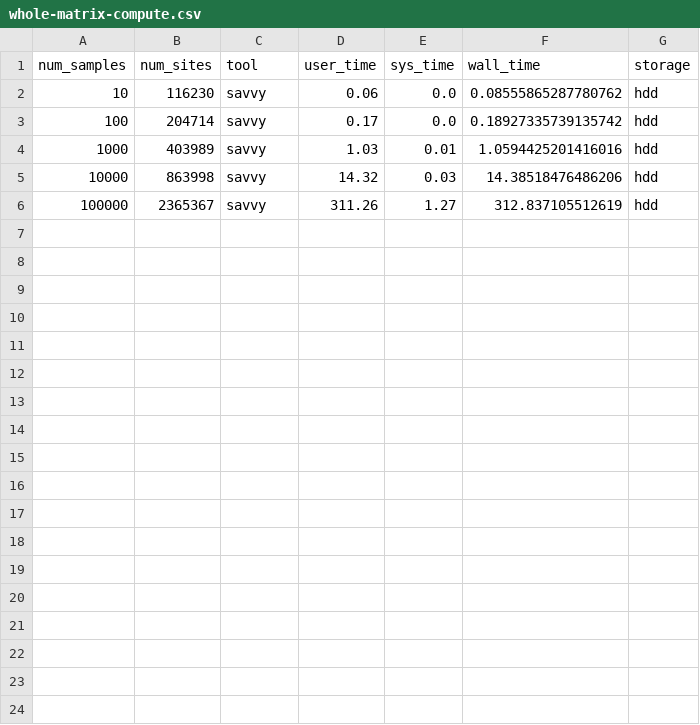
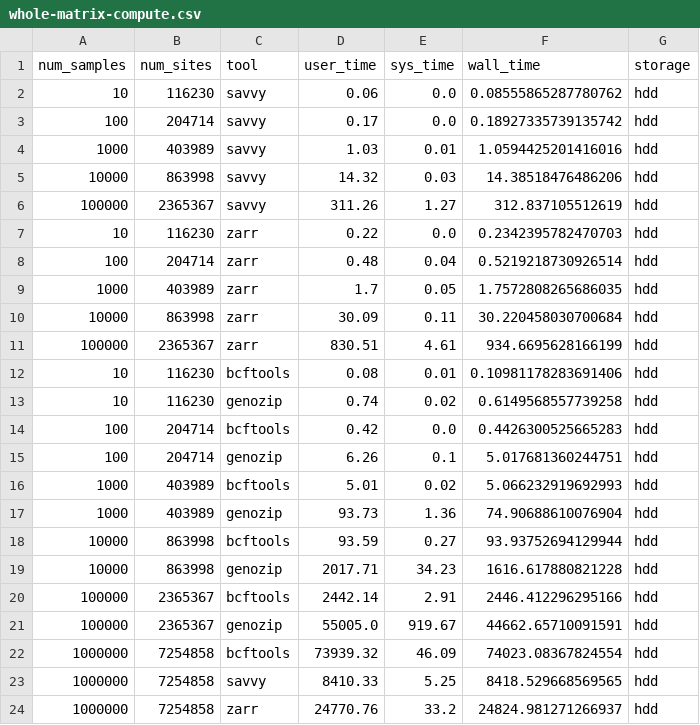
Before and after one commit to sgkit-dev/vcf-zarr-publication, a CSV file: plot_data/whole-matrix-compute.csv, drawn as a sheet; the diff names each change by its address in the sheet, - before the commit and + after, or states it on an @@ line.

Commit message:
Clean data for zarr, cobbled in for genozip and bcftools

```diff
--- a/plot_data/whole-matrix-compute.csv
+++ b/plot_data/whole-matrix-compute.csv
+row 7: 10 | 116230 | zarr | 0.22 | 0.0 | 0.2342395782470703 | hdd
+row 8: 100 | 204714 | zarr | 0.48 | 0.04 | 0.5219218730926514 | hdd
+row 9: 1000 | 403989 | zarr | 1.7 | 0.05 | 1.7572808265686035 | hdd
+row 10: 10000 | 863998 | zarr | 30.09 | 0.11 | 30.220458030700684 | hdd
+row 11: 100000 | 2365367 | zarr | 830.51 | 4.61 | 934.6695628166199 | hdd
+row 12: 10 | 116230 | bcftools | 0.08 | 0.01 | 0.10981178283691406 | hdd
+row 13: 10 | 116230 | genozip | 0.74 | 0.02 | 0.6149568557739258 | hdd
+row 14: 100 | 204714 | bcftools | 0.42 | 0.0 | 0.4426300525665283 | hdd
+row 15: 100 | 204714 | genozip | 6.26 | 0.1 | 5.017681360244751 | hdd
+row 16: 1000 | 403989 | bcftools | 5.01 | 0.02 | 5.066232919692993 | hdd
+row 17: 1000 | 403989 | genozip | 93.73 | 1.36 | 74.90688610076904 | hdd
+row 18: 10000 | 863998 | bcftools | 93.59 | 0.27 | 93.93752694129944 | hdd
+row 19: 10000 | 863998 | genozip | 2017.71 | 34.23 | 1616.617880821228 | hdd
+row 20: 100000 | 2365367 | bcftools | 2442.14 | 2.91 | 2446.412296295166 | hdd
+row 21: 100000 | 2365367 | genozip | 55005.0 | 919.67 | 44662.65710091591 | hdd
+row 22: 1000000 | 7254858 | bcftools | 73939.32 | 46.09 | 74023.08367824554 | hdd
+row 23: 1000000 | 7254858 | savvy | 8410.33 | 5.25 | 8418.529668569565 | hdd
+row 24: 1000000 | 7254858 | zarr | 24770.76 | 33.2 | 24824.981271266937 | hdd
```
